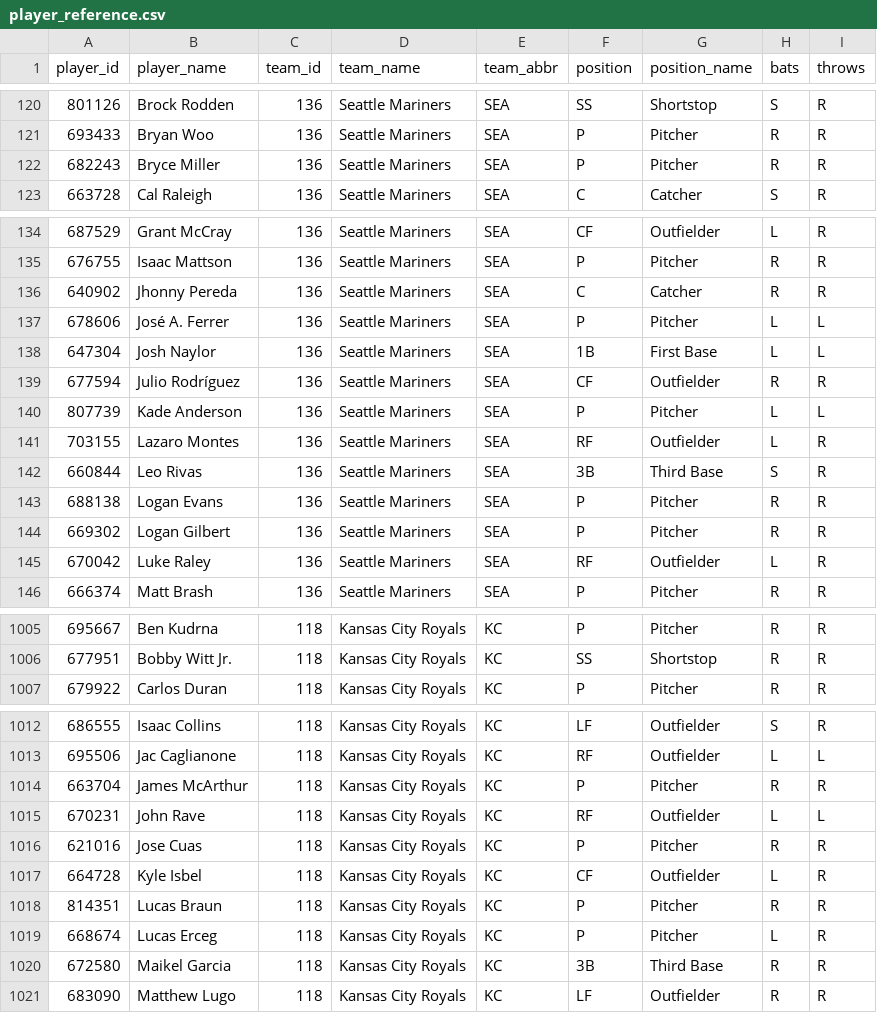
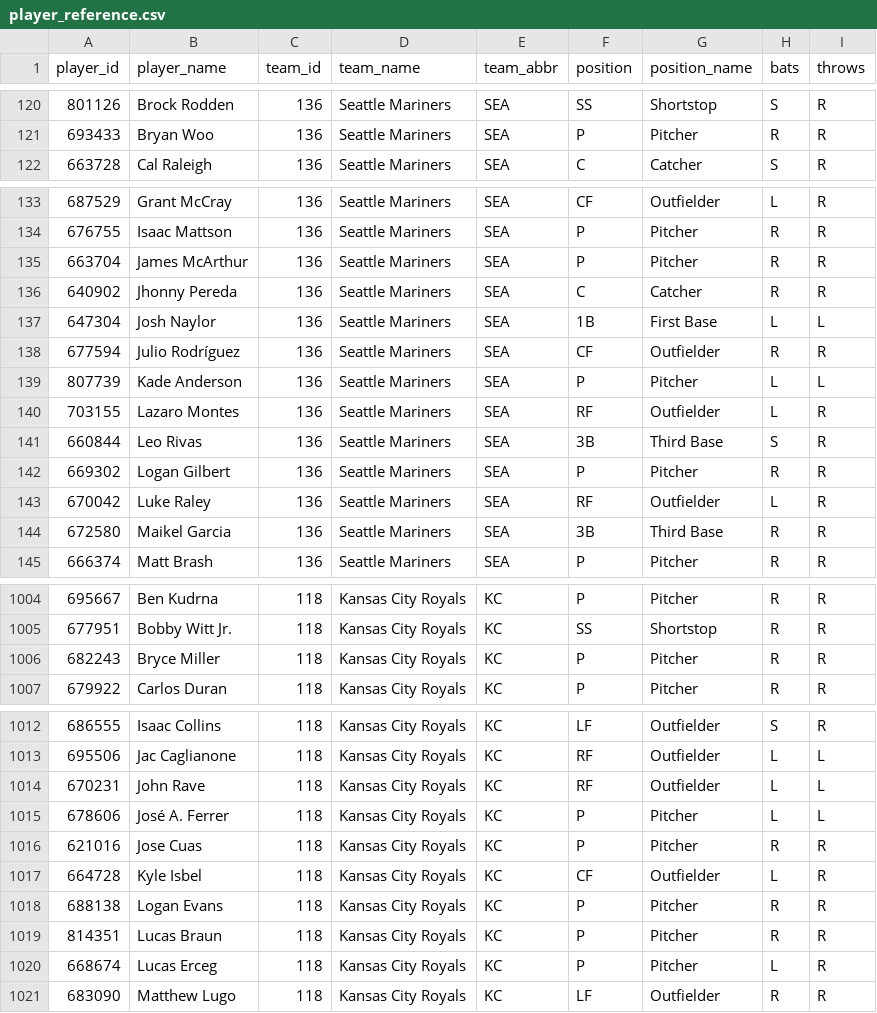
Before and after one commit to dylhauck/alpha-wagerz-model, a CSV file: data/reference/mlb/player_reference.csv, drawn as a sheet; only a part is shown, gaps mark what is left out; removed rows and columns are numbered as before the commit, all else as after; the diff names each change by its address in the sheet, - before the commit and + after, or states it on an @@ line.

```diff
--- a/data/reference/mlb/player_reference.csv
+++ b/data/reference/mlb/player_reference.csv
-row 122: 682243 | Bryce Miller | 136 | Seattle Mariners | SEA | P | Pitcher | R | R
+row 135: 663704 | James McArthur | 136 | Seattle Mariners | SEA | P | Pitcher | R | R
-row 137: 678606 | José A. Ferrer | 136 | Seattle Mariners | SEA | P | Pitcher | L | L
-row 143: 688138 | Logan Evans | 136 | Seattle Mariners | SEA | P | Pitcher | R | R
+row 144: 672580 | Maikel Garcia | 136 | Seattle Mariners | SEA | 3B | Third Base | R | R
+row 1006: 682243 | Bryce Miller | 118 | Kansas City Royals | KC | P | Pitcher | R | R
-row 1014: 663704 | James McArthur | 118 | Kansas City Royals | KC | P | Pitcher | R | R
+row 1015: 678606 | José A. Ferrer | 118 | Kansas City Royals | KC | P | Pitcher | L | L
+row 1018: 688138 | Logan Evans | 118 | Kansas City Royals | KC | P | Pitcher | R | R
-row 1020: 672580 | Maikel Garcia | 118 | Kansas City Royals | KC | 3B | Third Base | R | R
```
